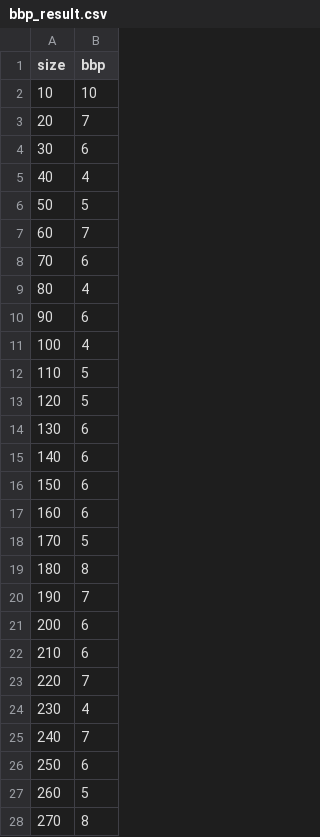
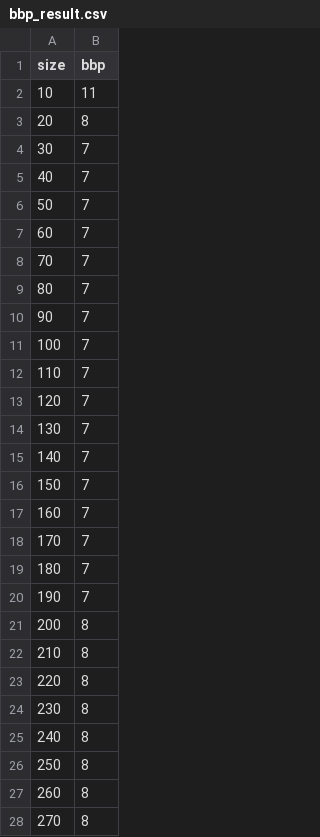
Before and after one commit to Loves-to-oop/cs516_project1_home, a CSV file: bbp_result.csv, drawn as a sheet; only a part is shown; the diff covers the shown part only.

```diff
--- a/bbp_result.csv
+++ b/bbp_result.csv
@@ -1,28 +1,28 @@
 size, bbp
-10, 10
-20, 7
-30, 6
-40, 4
-50, 5
+10, 11
+20, 8
+30, 7
+40, 7
+50, 7
 60, 7
-70, 6
-80, 4
-90, 6
-100, 4
-110, 5
-120, 5
-130, 6
-140, 6
-150, 6
-160, 6
-170, 5
-180, 8
+70, 7
+80, 7
+90, 7
+100, 7
+110, 7
+120, 7
+130, 7
+140, 7
+150, 7
+160, 7
+170, 7
+180, 7
 190, 7
-200, 6
-210, 6
-220, 7
-230, 4
-240, 7
-250, 6
-260, 5
+200, 8
+210, 8
+220, 8
+230, 8
+240, 8
+250, 8
+260, 8
 270, 8
```
Also changed, not shown: 71 edited cells elsewhere in this file, bbs_result.csv, mss_result.csv, 12 other files.
